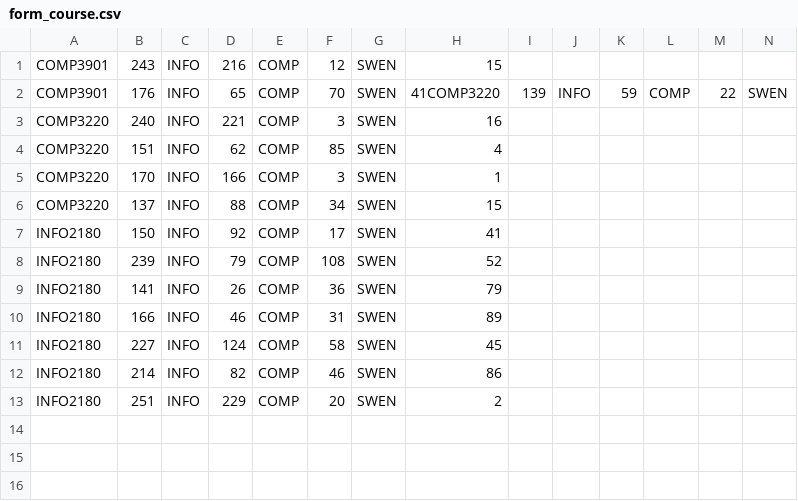
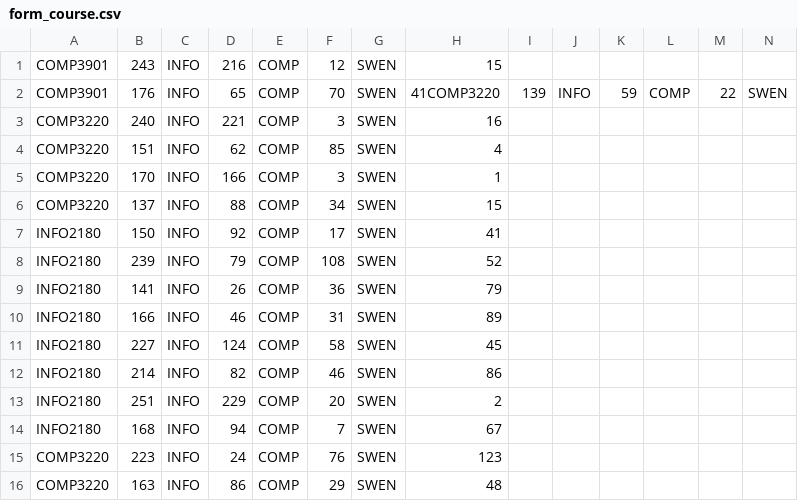
Before and after one commit to R11Sr/capstone, a CSV file: form_course.csv, drawn as a sheet; only a part is shown; rows hold the shown columns only; the diff names each change by its address in the sheet, - before the commit and + after, or states it on an @@ line.

```diff
--- a/form_course.csv
+++ b/form_course.csv
+row 14: INFO2180 | 168 | INFO | 94 | COMP | 7 | SWEN | 67
+row 15: COMP3220 | 223 | INFO | 24 | COMP | 76 | SWEN | 123
+row 16: COMP3220 | 163 | INFO | 86 | COMP | 29 | SWEN | 48
```
Also changed, not shown: lecturer_pref.csv, 7 other files.
